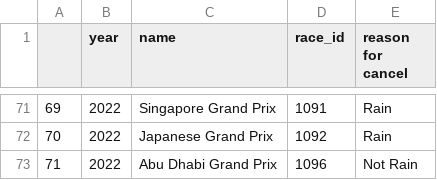
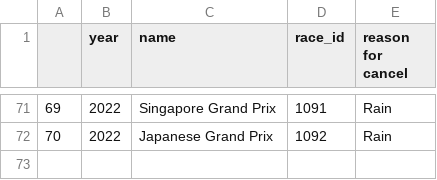
Before and after one commit to MitchellGleason/F1-Data-Analysis--Wet-Races, a CSV file: Exported Dataframes/short_races.csv, drawn as a sheet; only a part is shown, gaps mark what is left out; the diff names each change by its address in the sheet, - before the commit and + after, or states it on an @@ line.

Commit message:
Update short_races.csv

```diff
--- a/Exported Dataframes/short_races.csv
+++ b/Exported Dataframes/short_races.csv
-row 73: 71 | 2022 | Abu Dhabi Grand Prix | 1096 | Not Rain
```
